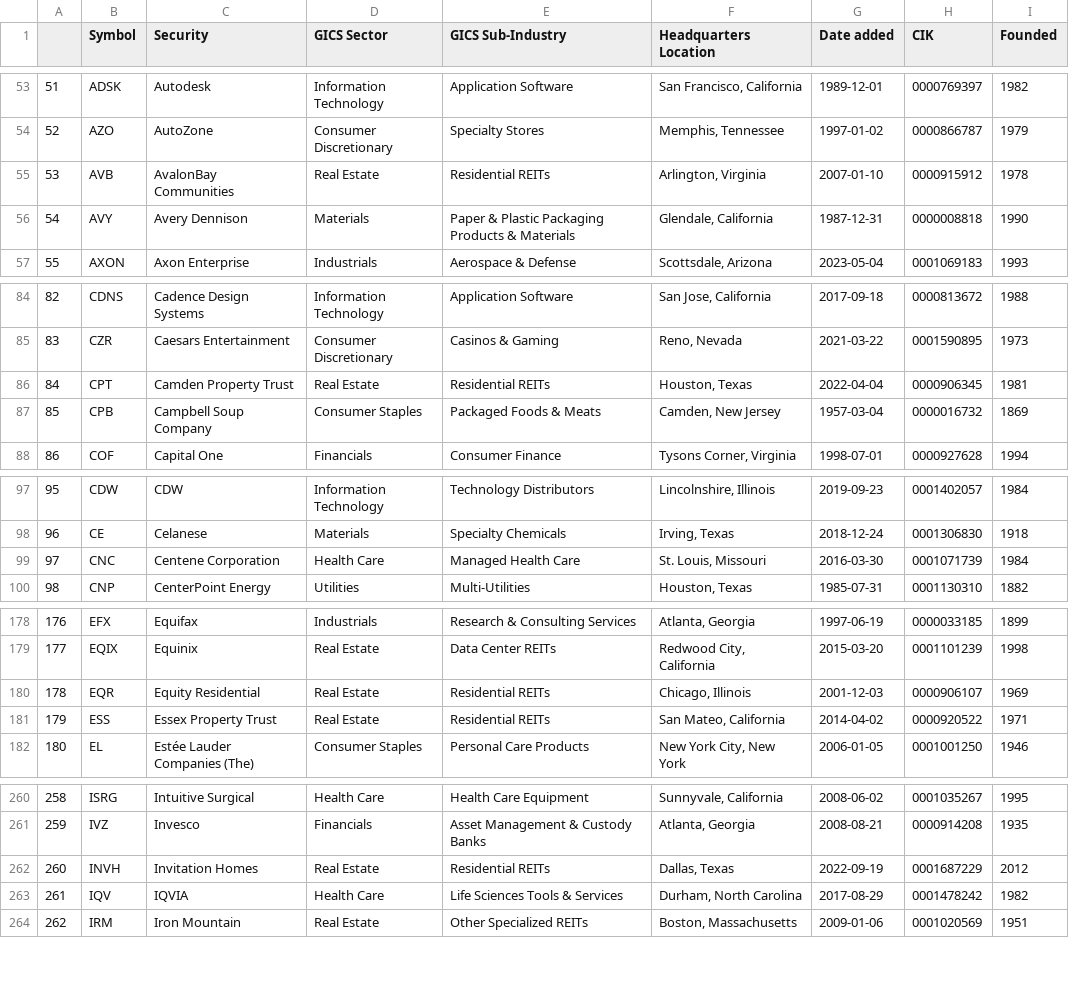
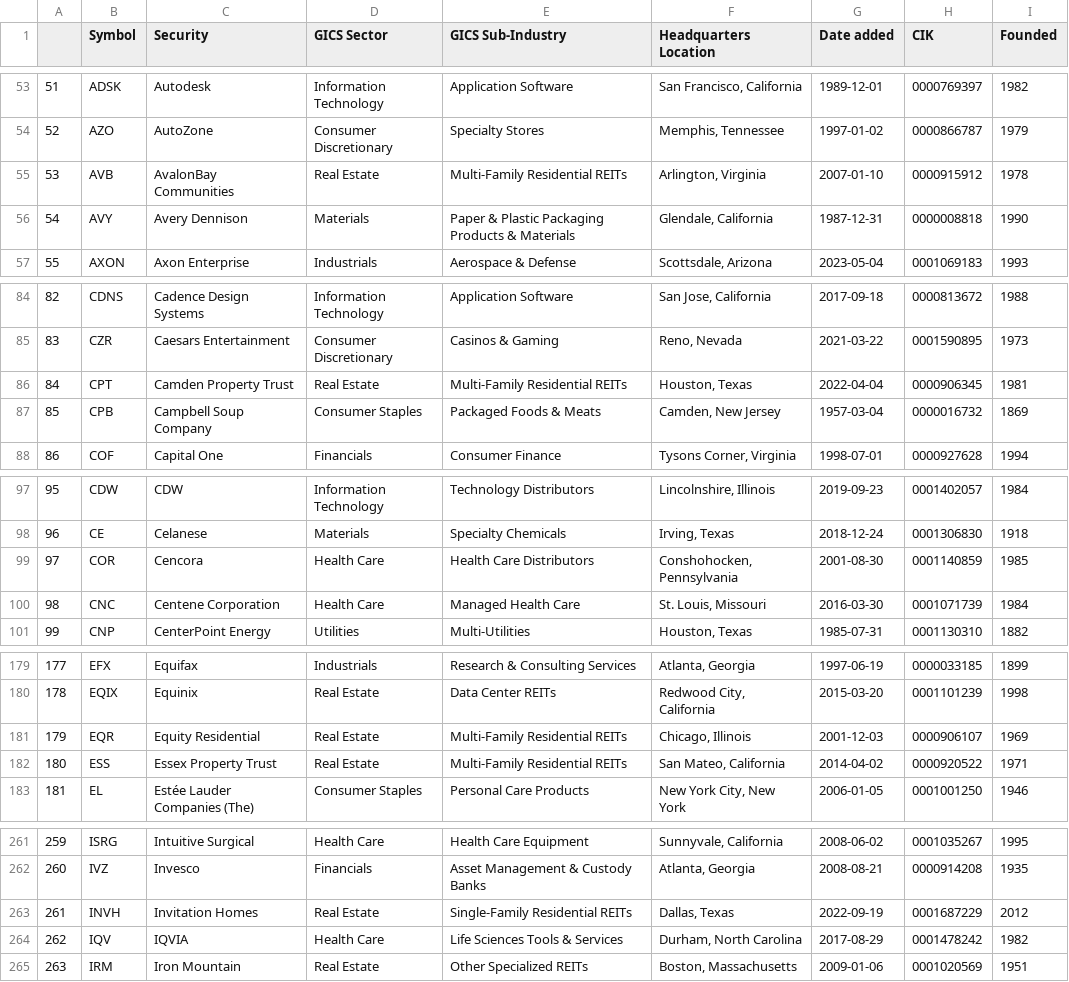
Before and after one commit to vvelicu/s-p500, a CSV file: data/SP500_Components.csv, drawn as a sheet; only a part is shown, gaps mark what is left out; addresses are those after the commit; the diff covers the shown part only; the diff names each change by its address in the sheet, - before the commit and + after, or states it on an @@ line.

```diff
--- a/data/SP500_Components.csv
+++ b/data/SP500_Components.csv
-E55 (GICS Sub-Industry): Residential REITs
+E55 (GICS Sub-Industry): Multi-Family Residential REITs
-E86 (GICS Sub-Industry): Residential REITs
+E86 (GICS Sub-Industry): Multi-Family Residential REITs
+row 99: 97 | COR | Cencora | Health Care | Health Care Distributors | Conshohocken, Pennsylvania | 2001-08-30 | 0001140859 | 1985
@@ column A renumbered from row 100 down @@
-E181:E182 (GICS Sub-Industry): Residential REITs
+E181:E182 (GICS Sub-Industry): Multi-Family Residential REITs
-E263 (GICS Sub-Industry): Residential REITs
+E263 (GICS Sub-Industry): Single-Family Residential REITs
```
Also changed, not shown: 2 edited cells elsewhere in this file.
